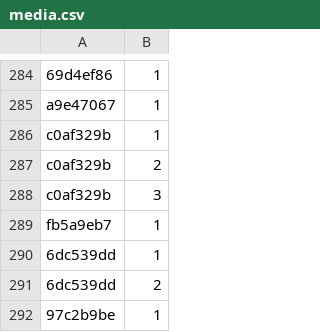
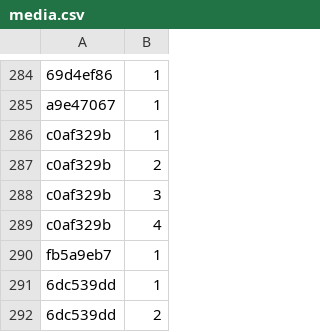
Before and after one commit to Lockpickers-United/lpu-belt-explorer, a CSV file: media.csv, drawn as a sheet; only a part is shown, gaps mark what is left out; the shorter side is filled out with more unchanged rows.

```diff
--- a/media.csv
+++ b/media.csv
@@ -288,2 +288,3 @@ c0af329b,2,,,,
 c0af329b,3,,,,
+c0af329b,4,,,,
 fb5a9eb7,1,,,,
```
Also changed, not shown: data.csv, 4 other files.
